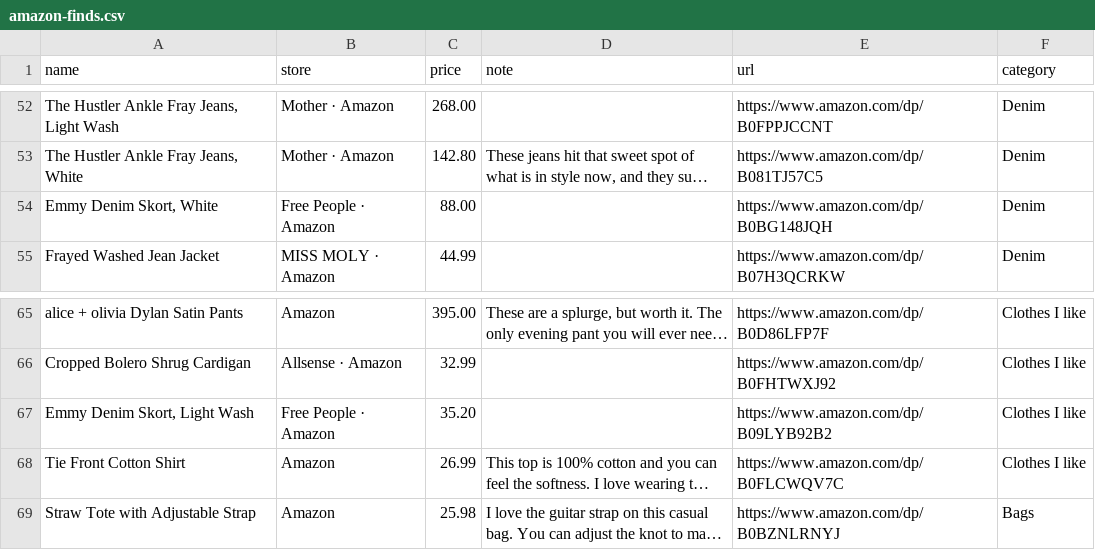
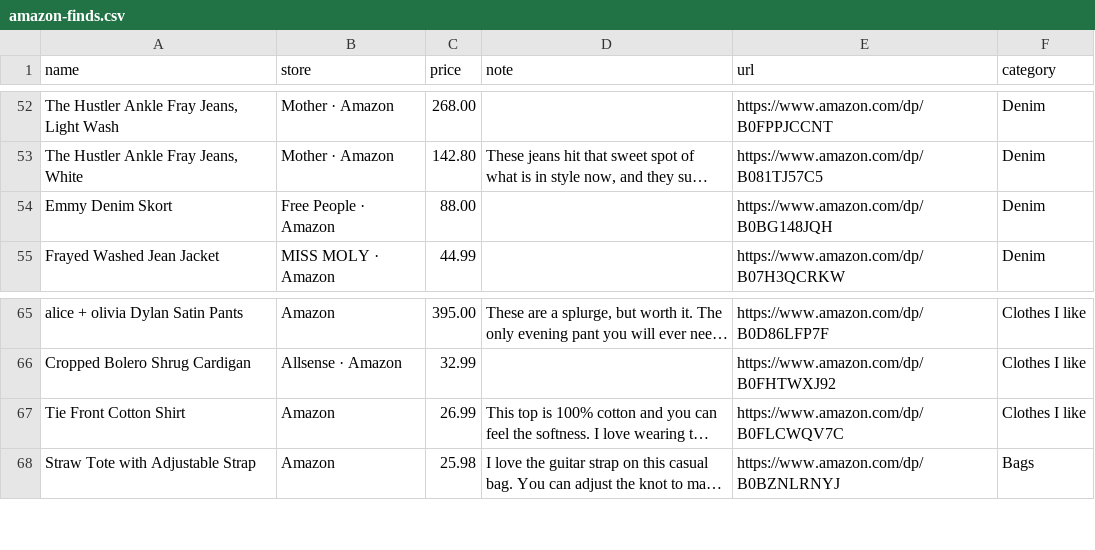
Before and after one commit to StyleStarApp/stylestar-app, a CSV file: data/amazon-finds.csv, drawn as a sheet; only a part is shown, gaps mark what is left out; long unchanged cells end in …; the diff names each change by its address in the sheet, - before the commit and + after, or states it on an @@ line.

```diff
--- a/data/amazon-finds.csv
+++ b/data/amazon-finds.csv
-A54 (name): Emmy Denim Skort, White
+A54 (name): Emmy Denim Skort
-row 67: Emmy Denim Skort, Light Wash | Free People · Amazon | 35.20 |  | https://www.amazon.com/dp/B09LYB92B2 | Clothes I like
```
Also changed, not shown: 2 other files.
